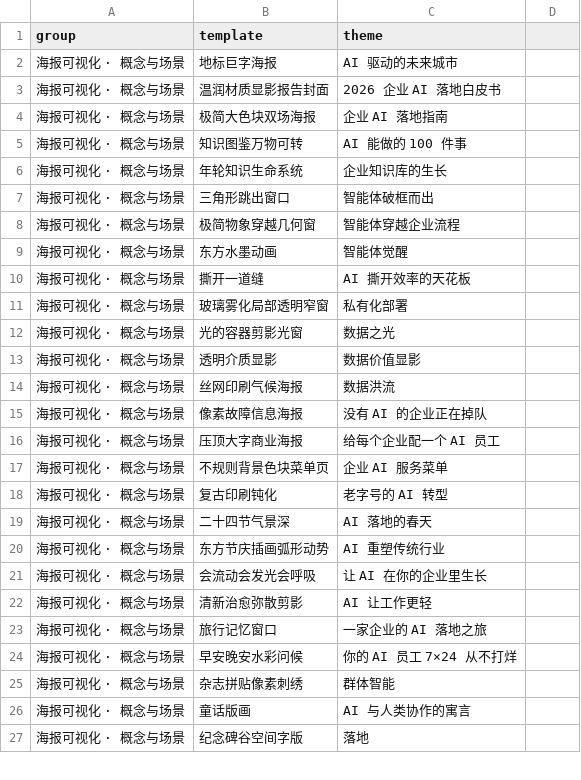
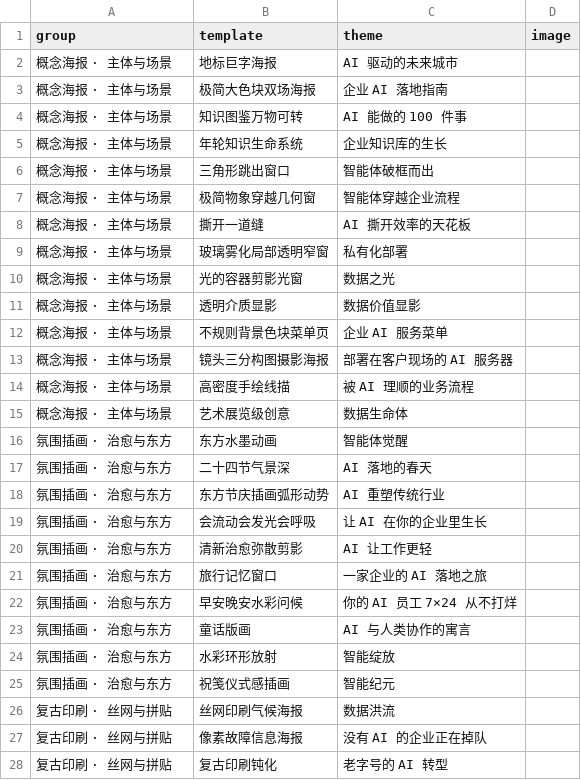
Before and after one commit to Astralune-ai/astra-imagen-showcase, a CSV file: gallery.csv, drawn as a sheet; only a part is shown; the diff covers the shown part only.

```diff
--- a/gallery.csv
+++ b/gallery.csv
@@ -1,27 +1,28 @@
-group,template,theme
-海报可视化 · 概念与场景,地标巨字海报,AI 驱动的未来城市
-海报可视化 · 概念与场景,温润材质显影报告封面,2026 企业 AI 落地白皮书
-海报可视化 · 概念与场景,极简大色块双场海报,企业 AI 落地指南
-海报可视化 · 概念与场景,知识图鉴万物可转,AI 能做的 100 件事
-海报可视化 · 概念与场景,年轮知识生命系统,企业知识库的生长
-海报可视化 · 概念与场景,三角形跳出窗口,智能体破框而出
-海报可视化 · 概念与场景,极简物象穿越几何窗,智能体穿越企业流程
-海报可视化 · 概念与场景,东方水墨动画,智能体觉醒
-海报可视化 · 概念与场景,撕开一道缝,AI 撕开效率的天花板
-海报可视化 · 概念与场景,玻璃雾化局部透明窄窗,私有化部署
-海报可视化 · 概念与场景,光的容器剪影光窗,数据之光
-海报可视化 · 概念与场景,透明介质显影,数据价值显影
-海报可视化 · 概念与场景,丝网印刷气候海报,数据洪流
-海报可视化 · 概念与场景,像素故障信息海报,没有 AI 的企业正在掉队
-海报可视化 · 概念与场景,压顶大字商业海报,给每个企业配一个 AI 员工
-海报可视化 · 概念与场景,不规则背景色块菜单页,企业 AI 服务菜单
-海报可视化 · 概念与场景,复古印刷钝化,老字号的 AI 转型
-海报可视化 · 概念与场景,二十四节气景深,AI 落地的春天
-海报可视化 · 概念与场景,东方节庆插画弧形动势,AI 重塑传统行业
-海报可视化 · 概念与场景,会流动会发光会呼吸,让 AI 在你的企业里生长
-海报可视化 · 概念与场景,清新治愈弥散剪影,AI 让工作更轻
-海报可视化 · 概念与场景,旅行记忆窗口,一家企业的 AI 落地之旅
-海报可视化 · 概念与场景,早安晚安水彩问候,你的 AI 员工 7×24 从不打烊
-海报可视化 · 概念与场景,杂志拼贴像素刺绣,群体智能
-海报可视化 · 概念与场景,童话版画,AI 与人类协作的寓言
-海报可视化 · 概念与场景,纪念碑谷空间字版,落地
+group,template,theme,image
+概念海报 · 主体与场景,地标巨字海报,AI 驱动的未来城市,
+概念海报 · 主体与场景,极简大色块双场海报,企业 AI 落地指南,
+概念海报 · 主体与场景,知识图鉴万物可转,AI 能做的 100 件事,
+概念海报 · 主体与场景,年轮知识生命系统,企业知识库的生长,
+概念海报 · 主体与场景,三角形跳出窗口,智能体破框而出,
+概念海报 · 主体与场景,极简物象穿越几何窗,智能体穿越企业流程,
+概念海报 · 主体与场景,撕开一道缝,AI 撕开效率的天花板,
+概念海报 · 主体与场景,玻璃雾化局部透明窄窗,私有化部署,
+概念海报 · 主体与场景,光的容器剪影光窗,数据之光,
+概念海报 · 主体与场景,透明介质显影,数据价值显影,
+概念海报 · 主体与场景,不规则背景色块菜单页,企业 AI 服务菜单,
+概念海报 · 主体与场景,镜头三分构图摄影海报,部署在客户现场的 AI 服务器,
+概念海报 · 主体与场景,高密度手绘线描,被 AI 理顺的业务流程,
+概念海报 · 主体与场景,艺术展览级创意,数据生命体,
+氛围插画 · 治愈与东方,东方水墨动画,智能体觉醒,
+氛围插画 · 治愈与东方,二十四节气景深,AI 落地的春天,
+氛围插画 · 治愈与东方,东方节庆插画弧形动势,AI 重塑传统行业,
+氛围插画 · 治愈与东方,会流动会发光会呼吸,让 AI 在你的企业里生长,
+氛围插画 · 治愈与东方,清新治愈弥散剪影,AI 让工作更轻,
+氛围插画 · 治愈与东方,旅行记忆窗口,一家企业的 AI 落地之旅,
+氛围插画 · 治愈与东方,早安晚安水彩问候,你的 AI 员工 7×24 从不打烊,
+氛围插画 · 治愈与东方,童话版画,AI 与人类协作的寓言,
+氛围插画 · 治愈与东方,水彩环形放射,智能绽放,
+氛围插画 · 治愈与东方,祝笺仪式感插画,智能纪元,
+复古印刷 · 丝网与拼贴,丝网印刷气候海报,数据洪流,
+复古印刷 · 丝网与拼贴,像素故障信息海报,没有 AI 的企业正在掉队,
+复古印刷 · 丝网与拼贴,复古印刷钝化,老字号的 AI 转型,
```
Also changed, not shown: 17 added rows, 7 removed rows, 4 moved rows and 7 edited cells elsewhere in this file, 12 other files.
